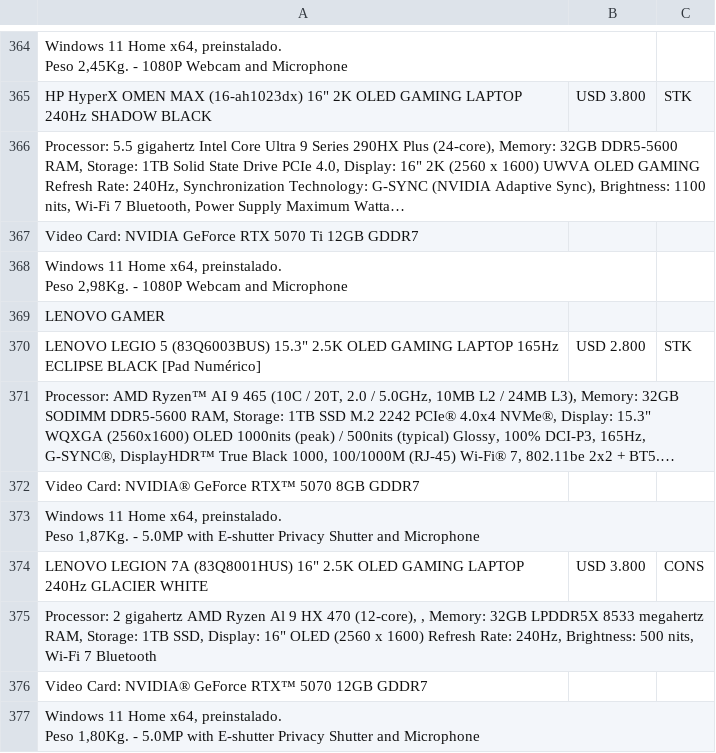
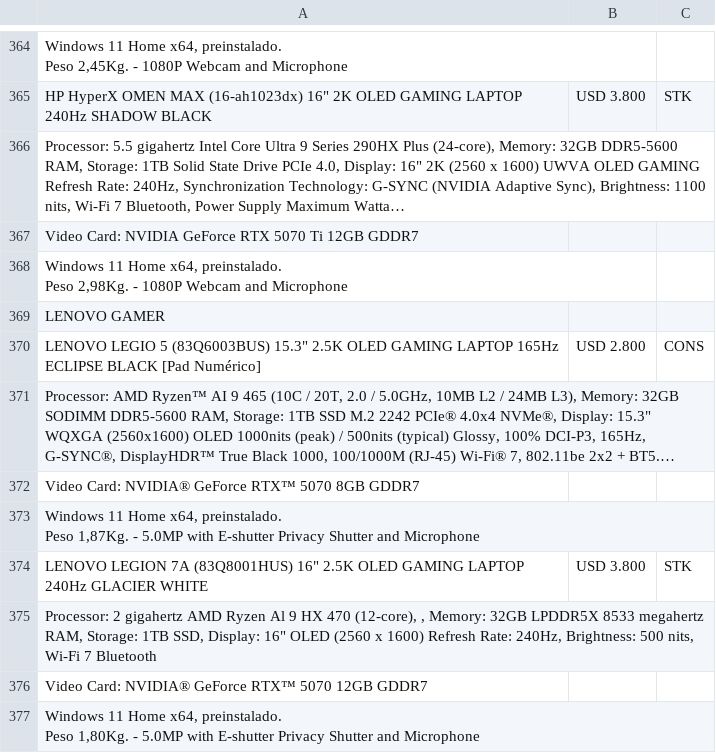
Before and after one commit to tptecno/windows, a CSV file: windows.csv, drawn as a sheet; only a part is shown, gaps mark what is left out; long unchanged cells end in …; the diff names each change by its address in the sheet, - before the commit and + after, or states it on an @@ line.

Commit message:
Actualización de precios 23/09/2026 16:35

```diff
--- a/windows.csv
+++ b/windows.csv
-C370: STK
+C370: CONS
-C374: CONS
+C374: STK
```
